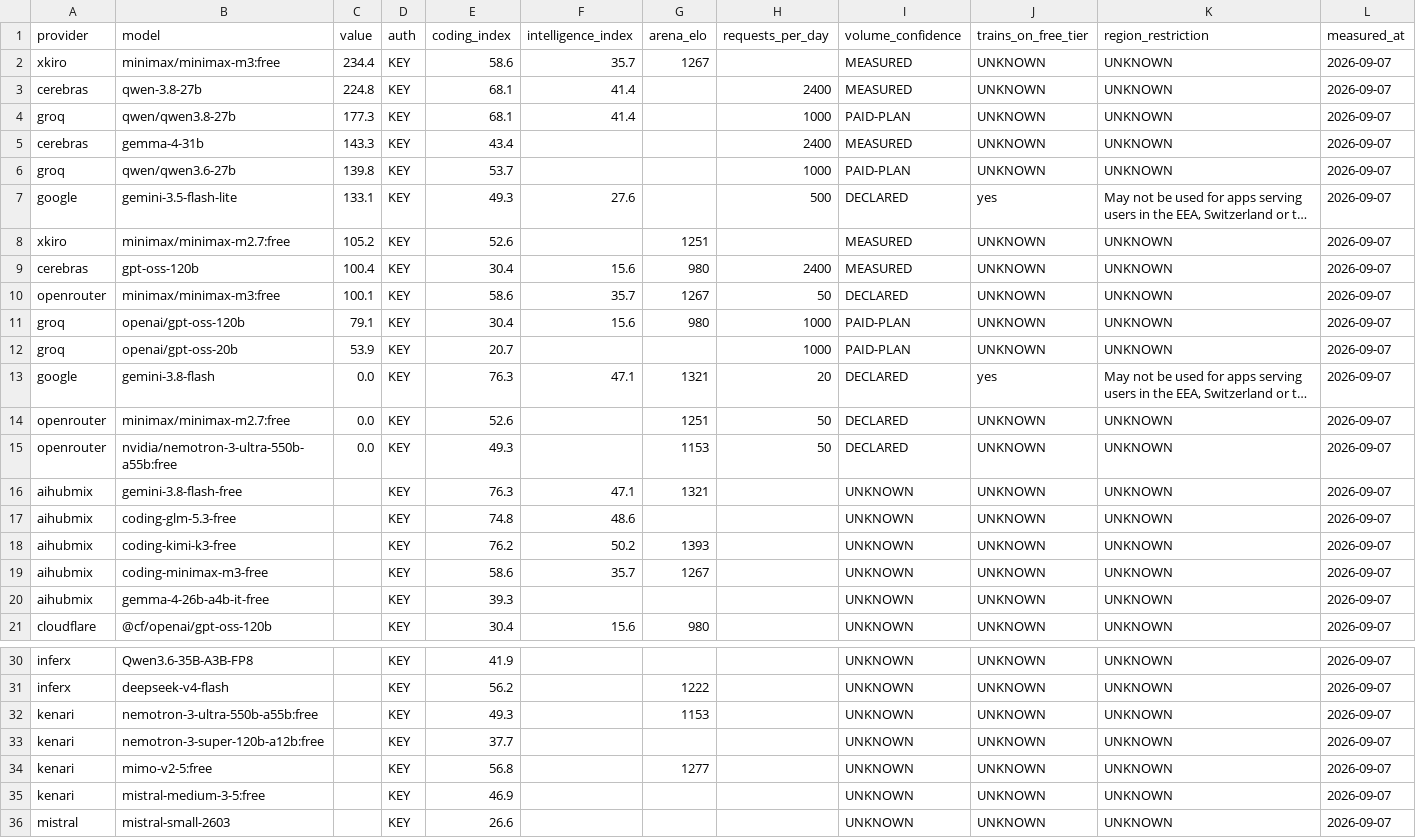
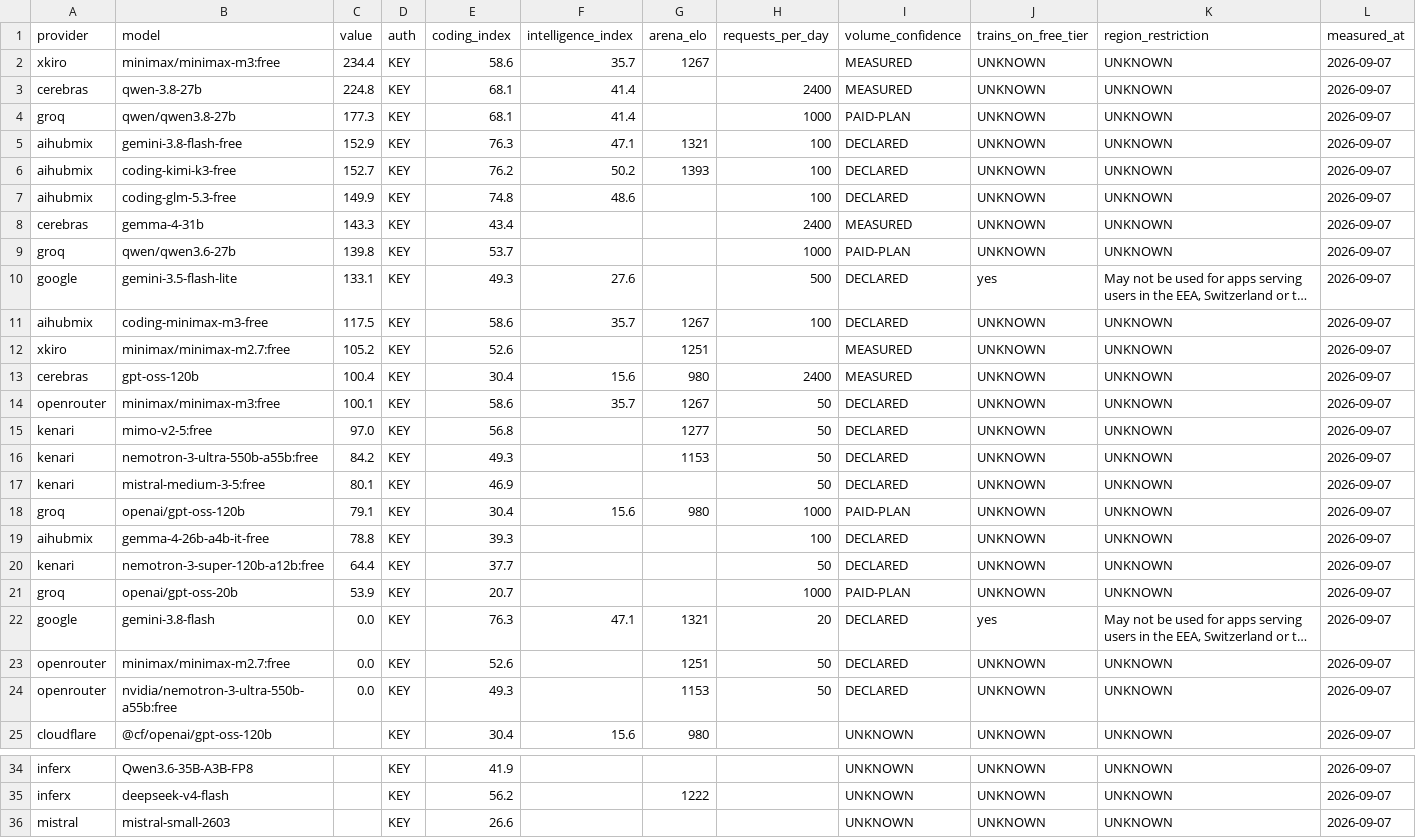
Before and after one commit to i-voryStudio/Road-to-1-BILLION-FREE-LLM-TOKENS-24H-LIVE, a CSV file: data/ranking.csv, drawn as a sheet; only a part is shown, gaps mark what is left out; long unchanged cells end in …; removed rows and columns are numbered as before the commit, all else as after; the diff covers the shown part only; the diff names each change by its address in the sheet, - before the commit and + after, or states it on an @@ line.

Commit message:
Per-minute ceilings for 10 providers, card and phone columns, and how to read a row

```diff
--- a/data/ranking.csv
+++ b/data/ranking.csv
+row 5: aihubmix | gemini-3.8-flash-free | 152.9 | KEY | 76.3 | 47.1 | 1321 | 100 | DECLARED | UNKNOWN | UNKNOWN | 2026-09-07
+row 6: aihubmix | coding-kimi-k3-free | 152.7 | KEY | 76.2 | 50.2 | 1393 | 100 | DECLARED | UNKNOWN | UNKNOWN | 2026-09-07
+row 7: aihubmix | coding-glm-5.3-free | 149.9 | KEY | 74.8 | 48.6 |  | 100 | DECLARED | UNKNOWN | UNKNOWN | 2026-09-07
+row 11: aihubmix | coding-minimax-m3-free | 117.5 | KEY | 58.6 | 35.7 | 1267 | 100 | DECLARED | UNKNOWN | UNKNOWN | 2026-09-07
+row 15: kenari | mimo-v2-5:free | 97.0 | KEY | 56.8 |  | 1277 | 50 | DECLARED | UNKNOWN | UNKNOWN | 2026-09-07
+row 16: kenari | nemotron-3-ultra-550b-a55b:free | 84.2 | KEY | 49.3 |  | 1153 | 50 | DECLARED | UNKNOWN | UNKNOWN | 2026-09-07
+row 17: kenari | mistral-medium-3-5:free | 80.1 | KEY | 46.9 |  |  | 50 | DECLARED | UNKNOWN | UNKNOWN | 2026-09-07
+row 19: aihubmix | gemma-4-26b-a4b-it-free | 78.8 | KEY | 39.3 |  |  | 100 | DECLARED | UNKNOWN | UNKNOWN | 2026-09-07
+row 20: kenari | nemotron-3-super-120b-a12b:free | 64.4 | KEY | 37.7 |  |  | 50 | DECLARED | UNKNOWN | UNKNOWN | 2026-09-07
-row 16: aihubmix | gemini-3.8-flash-free |  | KEY | 76.3 | 47.1 | 1321 |  | UNKNOWN | UNKNOWN | UNKNOWN | 2026-09-07
-row 17: aihubmix | coding-glm-5.3-free |  | KEY | 74.8 | 48.6 |  |  | UNKNOWN | UNKNOWN | UNKNOWN | 2026-09-07
-row 18: aihubmix | coding-kimi-k3-free |  | KEY | 76.2 | 50.2 | 1393 |  | UNKNOWN | UNKNOWN | UNKNOWN | 2026-09-07
-row 19: aihubmix | coding-minimax-m3-free |  | KEY | 58.6 | 35.7 | 1267 |  | UNKNOWN | UNKNOWN | UNKNOWN | 2026-09-07
-row 20: aihubmix | gemma-4-26b-a4b-it-free |  | KEY | 39.3 |  |  |  | UNKNOWN | UNKNOWN | UNKNOWN | 2026-09-07
-row 32: kenari | nemotron-3-ultra-550b-a55b:free |  | KEY | 49.3 |  | 1153 |  | UNKNOWN | UNKNOWN | UNKNOWN | 2026-09-07
-row 33: kenari | nemotron-3-super-120b-a12b:free |  | KEY | 37.7 |  |  |  | UNKNOWN | UNKNOWN | UNKNOWN | 2026-09-07
-row 34: kenari | mimo-v2-5:free |  | KEY | 56.8 |  | 1277 |  | UNKNOWN | UNKNOWN | UNKNOWN | 2026-09-07
-row 35: kenari | mistral-medium-3-5:free |  | KEY | 46.9 |  |  |  | UNKNOWN | UNKNOWN | UNKNOWN | 2026-09-07
```
Also changed, not shown: 4 edited cells elsewhere in this file, 7 other files.
